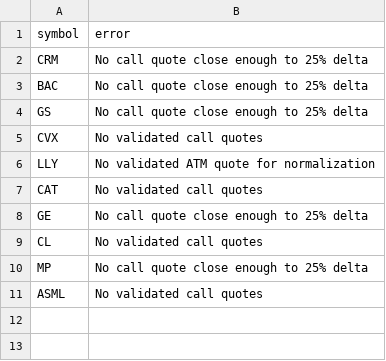
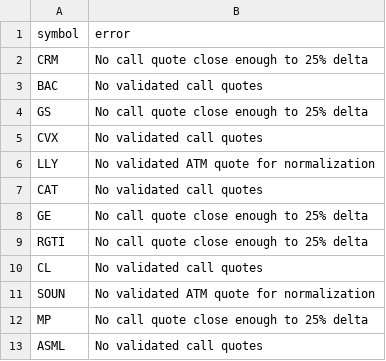
Before and after one commit to rk93/stocks-ai-analyzer, a CSV file: data/skew_errors.csv, drawn as a sheet.

```diff
--- a/data/skew_errors.csv
+++ b/data/skew_errors.csv
@@ -2,3 +2,3 @@ symbol,error
 CRM,No call quote close enough to 25% delta
-BAC,No call quote close enough to 25% delta
+BAC,No validated call quotes
 GS,No call quote close enough to 25% delta
@@ -8,3 +8,5 @@ CAT,No validated call quotes
 GE,No call quote close enough to 25% delta
+RGTI,No call quote close enough to 25% delta
 CL,No validated call quotes
+SOUN,No validated ATM quote for normalization
 MP,No call quote close enough to 25% delta
```
Also changed, not shown: data/day_opportunities_history.csv, data/day_opportunities_latest.csv, 6 other files.
